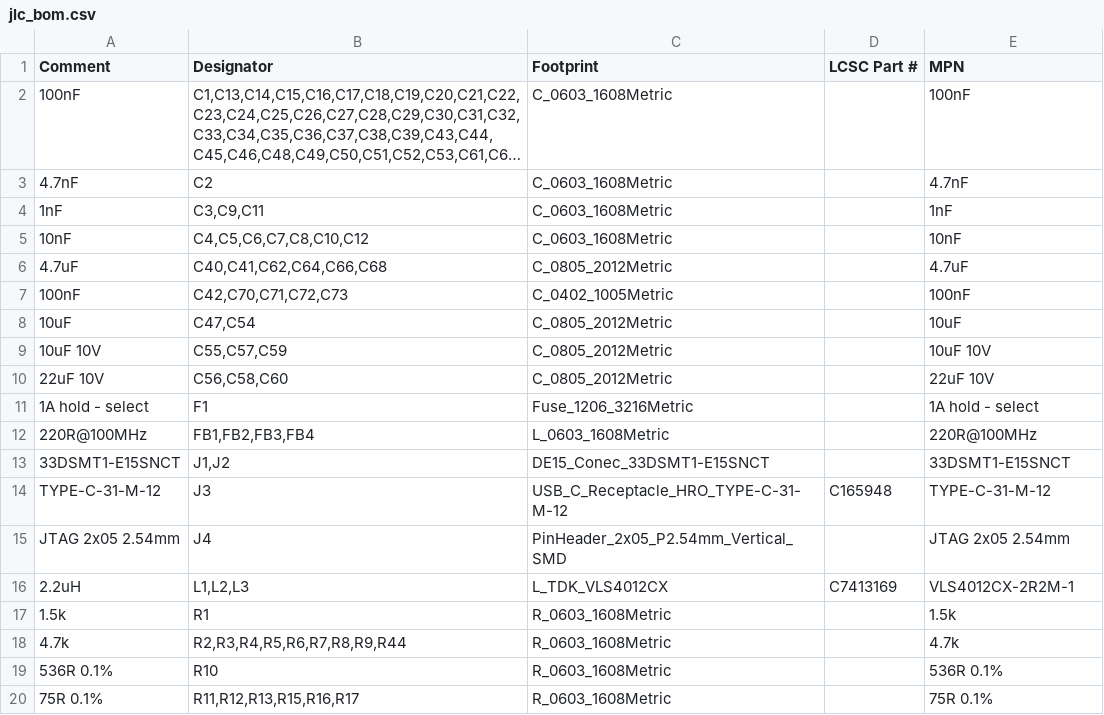
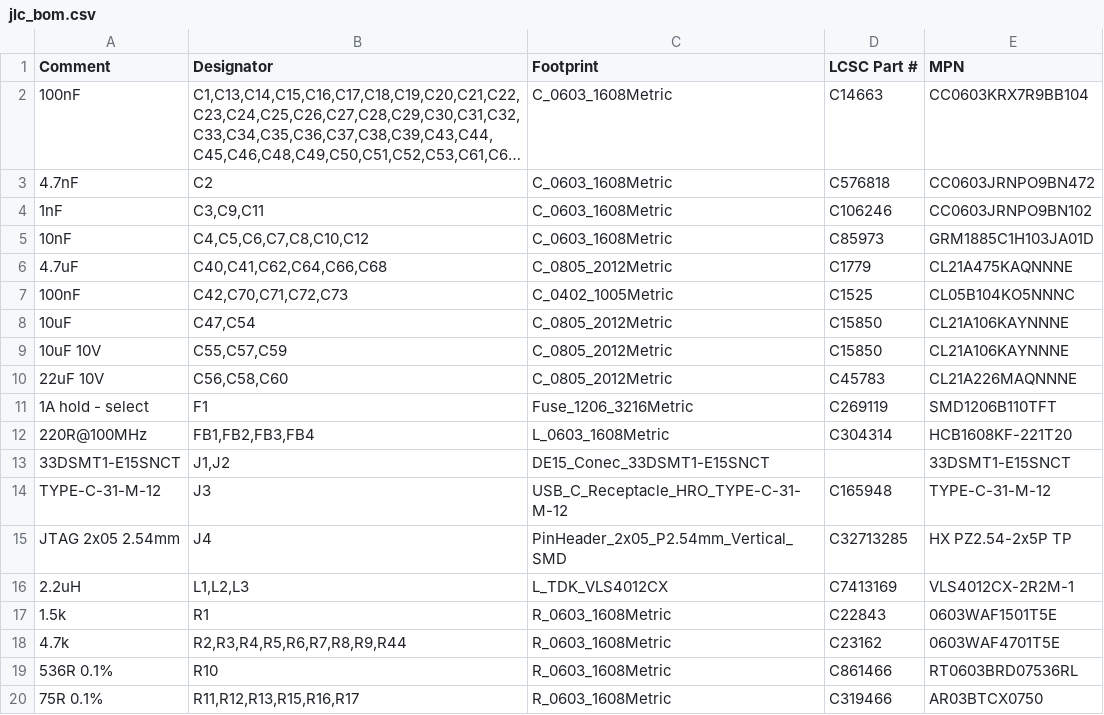
Before and after one commit to 110-kenichi/A1200LineDoubler, a CSV file: outputs/amiga_scandoubler/fab/v030wip/jlc_bom.csv, drawn as a sheet; only a part is shown; long unchanged cells end in …; the diff covers the shown part only; the diff names each change by its address in the sheet, - before the commit and + after, or states it on an @@ line.

```diff
--- a/outputs/amiga_scandoubler/fab/v030wip/jlc_bom.csv
+++ b/outputs/amiga_scandoubler/fab/v030wip/jlc_bom.csv
-D2 (LCSC Part #): (empty)
+D2 (LCSC Part #): C14663
-E2 (MPN): 100nF
+E2 (MPN): CC0603KRX7R9BB104
-D3 (LCSC Part #): (empty)
+D3 (LCSC Part #): C576818
-E3 (MPN): 4.7nF
+E3 (MPN): CC0603JRNPO9BN472
-D4 (LCSC Part #): (empty)
+D4 (LCSC Part #): C106246
-E4 (MPN): 1nF
+E4 (MPN): CC0603JRNPO9BN102
-D5 (LCSC Part #): (empty)
+D5 (LCSC Part #): C85973
-E5 (MPN): 10nF
+E5 (MPN): GRM1885C1H103JA01D
-D6 (LCSC Part #): (empty)
+D6 (LCSC Part #): C1779
-E6 (MPN): 4.7uF
+E6 (MPN): CL21A475KAQNNNE
-D7 (LCSC Part #): (empty)
+D7 (LCSC Part #): C1525
-E7 (MPN): 100nF
+E7 (MPN): CL05B104KO5NNNC
-D8:D9 (LCSC Part #): (empty)
+D8:D9 (LCSC Part #): C15850
-E8 (MPN): 10uF
+E8 (MPN): CL21A106KAYNNNE
-E9 (MPN): 10uF 10V
+E9 (MPN): CL21A106KAYNNNE
-D10 (LCSC Part #): (empty)
+D10 (LCSC Part #): C45783
-E10 (MPN): 22uF 10V
+E10 (MPN): CL21A226MAQNNNE
-D11 (LCSC Part #): (empty)
+D11 (LCSC Part #): C269119
-E11 (MPN): 1A hold - select
+E11 (MPN): SMD1206B110TFT
-D12 (LCSC Part #): (empty)
+D12 (LCSC Part #): C304314
-E12 (MPN): 220R@100MHz
+E12 (MPN): HCB1608KF-221T20
-D15 (LCSC Part #): (empty)
+D15 (LCSC Part #): C32713285
-E15 (MPN): JTAG 2x05 2.54mm
+E15 (MPN): HX PZ2.54-2x5P TP
-D17 (LCSC Part #): (empty)
+D17 (LCSC Part #): C22843
-E17 (MPN): 1.5k
+E17 (MPN): 0603WAF1501T5E
-D18 (LCSC Part #): (empty)
+D18 (LCSC Part #): C23162
-E18 (MPN): 4.7k
+E18 (MPN): 0603WAF4701T5E
-D19 (LCSC Part #): (empty)
+D19 (LCSC Part #): C861466
-E19 (MPN): 536R 0.1%
+E19 (MPN): RT0603BRD07536RL
-D20 (LCSC Part #): (empty)
+D20 (LCSC Part #): C319466
-E20 (MPN): 75R 0.1%
+E20 (MPN): AR03BTCX0750
```
Also changed, not shown: 25 edited cells elsewhere in this file, 18 other files.
